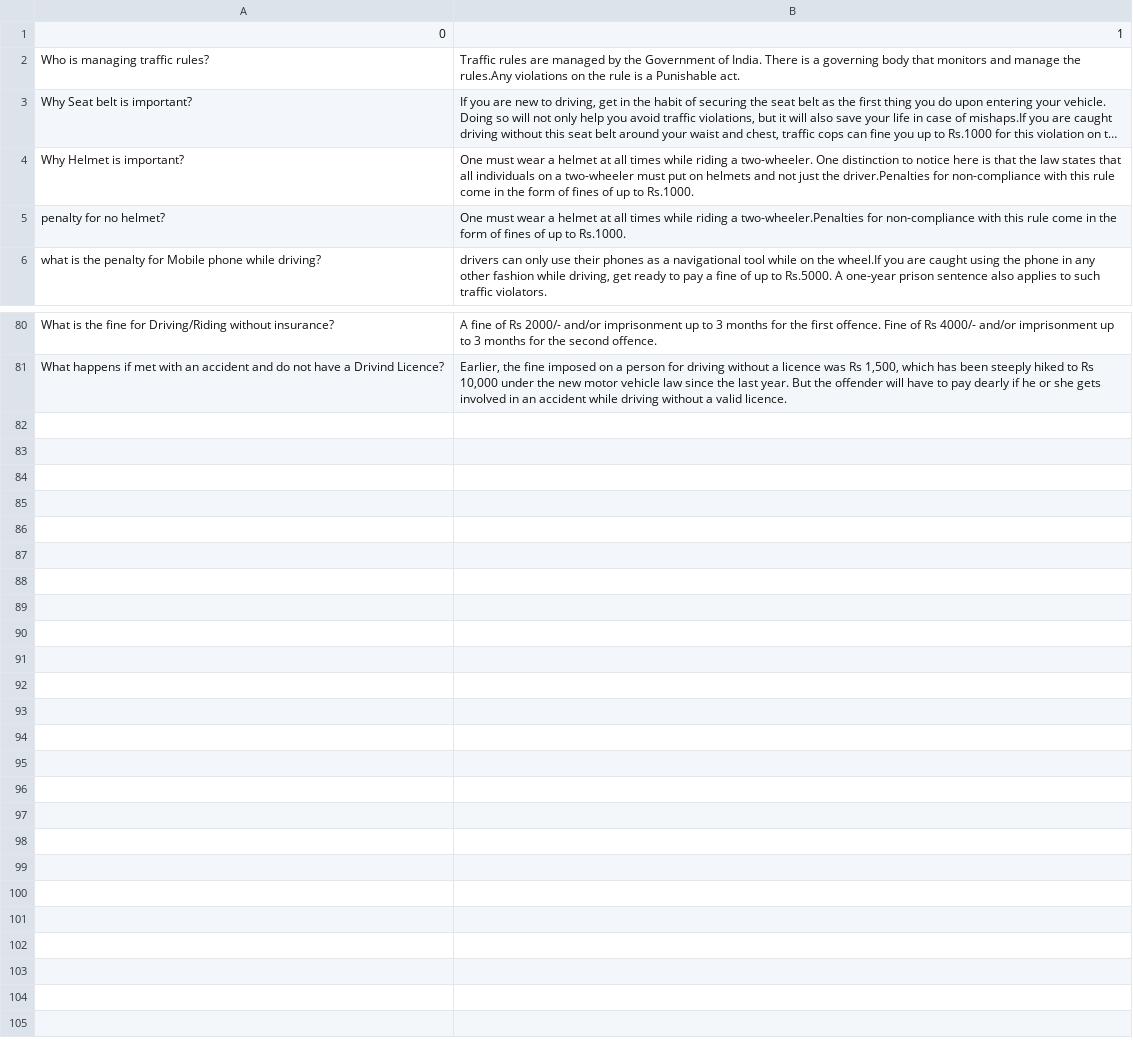
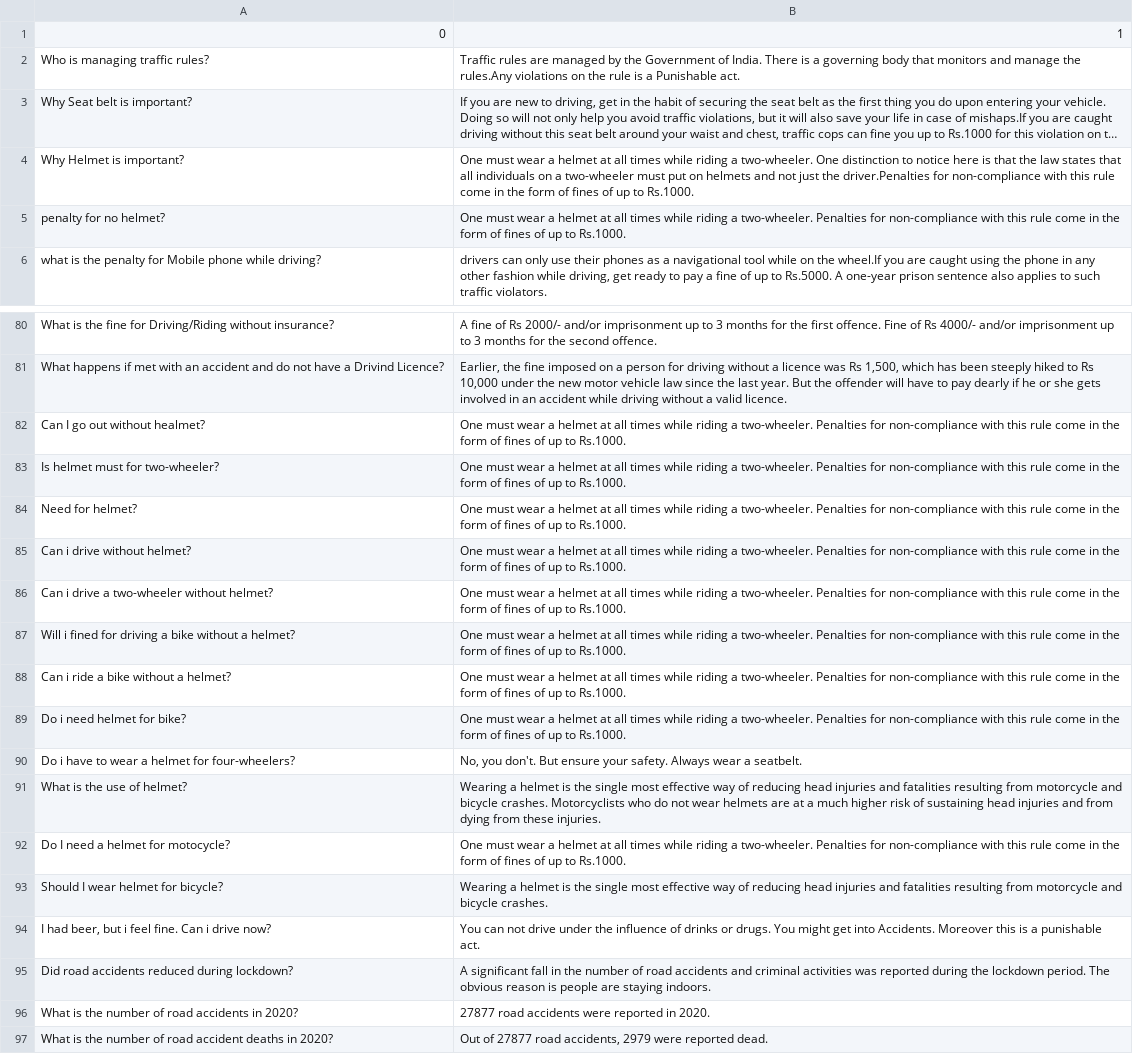
Before and after one commit to ramshi57/Traffic-dataset, a CSV file: db2.csv, drawn as a sheet; only a part is shown, gaps mark what is left out; long unchanged cells end in …; the diff names each change by its address in the sheet, - before the commit and + after, or states it on an @@ line.

Commit message:
Update db2.csv

```diff
--- a/db2.csv
+++ b/db2.csv
-B5: …riding a two-wheeler.Penalties for non-compliance…
+B5: …riding a two-wheeler. Penalties for non-compliance…
+row 82: Can I go out without healmet? | One must wear a helmet at all times while riding a two-wheeler. Penalties for non-compliance with this rule come in the form of fines of up to Rs.1000.
+row 83: Is helmet must for two-wheeler? | One must wear a helmet at all times while riding a two-wheeler. Penalties for non-compliance with this rule come in the form of fines of up to Rs.1000.
+row 84: Need for helmet? | One must wear a helmet at all times while riding a two-wheeler. Penalties for non-compliance with this rule come in the form of fines of up to Rs.1000.
+row 85: Can i drive without helmet? | One must wear a helmet at all times while riding a two-wheeler. Penalties for non-compliance with this rule come in the form of fines of up to Rs.1000.
+row 86: Can i drive a two-wheeler without helmet? | One must wear a helmet at all times while riding a two-wheeler. Penalties for non-compliance with this rule come in the form of fines of up to Rs.1000.
+row 87: Will i fined for driving a bike without a helmet? | One must wear a helmet at all times while riding a two-wheeler. Penalties for non-compliance with this rule come in the form of fines of up to Rs.1000.
+row 88: Can i ride a bike without a helmet? | One must wear a helmet at all times while riding a two-wheeler. Penalties for non-compliance with this rule come in the form of fines of up to Rs.1000.
+row 89: Do i need helmet for bike? | One must wear a helmet at all times while riding a two-wheeler. Penalties for non-compliance with this rule come in the form of fines of up to Rs.1000.
+row 90: Do i have to wear a helmet for four-wheelers? | No, you don't. But ensure your safety. Always wear a seatbelt.
+row 91: What is the use of helmet? | Wearing a helmet is the single most effective way of reducing head injuries and fatalities resulting from motorcycle and bicycle crashes. Motorcyclists who do not wear helmets are at a much higher risk of sustaining head injuries and from dying from these injuries.
+row 92: Do I need a helmet for motocycle? | One must wear a helmet at all times while riding a two-wheeler. Penalties for non-compliance with this rule come in the form of fines of up to Rs.1000.
+row 93: Should I wear helmet for bicycle? | Wearing a helmet is the single most effective way of reducing head injuries and fatalities resulting from motorcycle and bicycle crashes.
+row 94: I had beer, but i feel fine. Can i drive now? | You can not drive under the influence of drinks or drugs. You might get into Accidents. Moreover this is a punishable act.
+row 95: Did road accidents reduced during lockdown? | A significant fall in the number of road accidents and criminal activities was reported during the lockdown period. The obvious reason is people are staying indoors.
+row 96: What is the number of road accidents in 2020? | 27877 road accidents were reported in 2020.
+row 97: What is the number of road accident deaths in 2020? | Out of 27877 road accidents, 2979 were reported dead.
```
